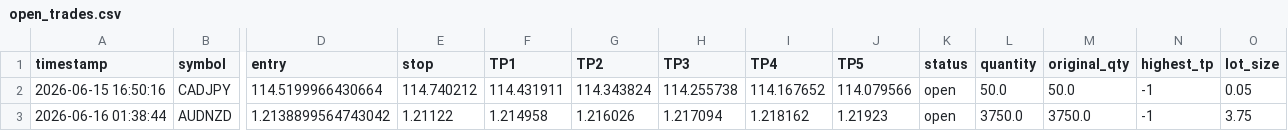
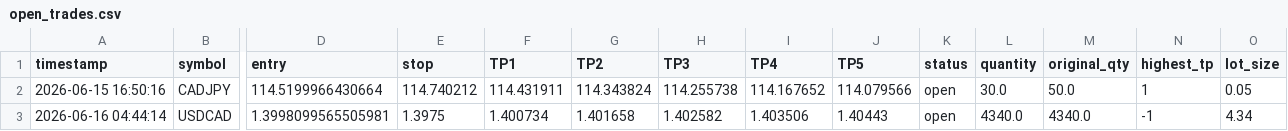
Before and after one commit to mrakbar8175-blip/ema-cluster-bot, a CSV file: open_trades.csv, drawn as a sheet; only a part is shown, gaps mark what is left out; removed rows and columns are numbered as before the commit, all else as after; rows hold the shown columns only; the diff names each change by its address in the sheet, - before the commit and + after, or states it on an @@ line.

```diff
--- a/open_trades.csv
+++ b/open_trades.csv
-L2 (quantity): 50.0
+L2 (quantity): 30.0
-N2 (highest_tp): -1
+N2 (highest_tp): 1
-row 3: 2026-06-16 01:38:44 | AUDNZD | 1.2138899564743042 | 1.21122 | 1.214958 | 1.216026 | 1.217094 | 1.218162 | 1.21923 | open | 3750.0 | 3750.0 | -1 | 3.75
+row 3: 2026-06-16 04:44:14 | USDCAD | 1.3998099565505981 | 1.3975 | 1.400734 | 1.401658 | 1.402582 | 1.403506 | 1.40443 | open | 4340.0 | 4340.0 | -1 | 4.34
```
Also changed, not shown: trade_log.csv, 1 other file.
